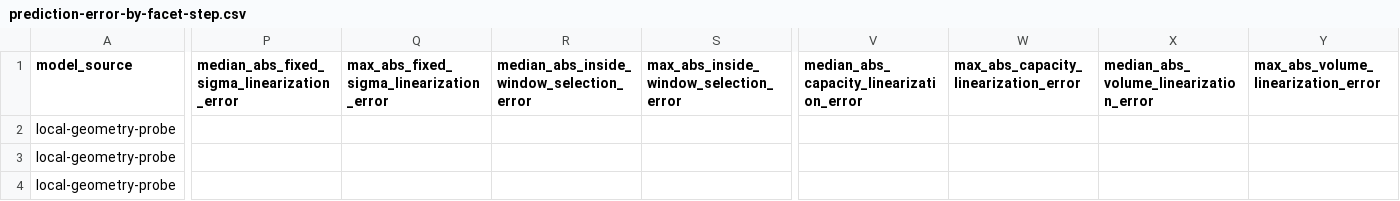
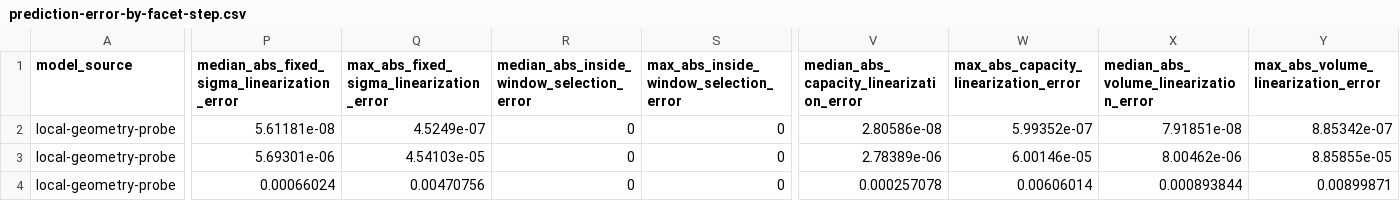
Before and after one commit to JoernStoehler/msc-math, a CSV file: experiments/dev-sys-prediction/facet-scale-baseline-error/summaries/prediction-error-by-facet-step.csv, drawn as a sheet; only a part is shown, gaps mark what is left out; the diff covers the shown part only; the diff names each change by its address in the sheet, - before the commit and + after, or states it on an @@ line.

Commit message:
Regenerate prediction packet with full decomposition

```diff
--- a/experiments/dev-sys-prediction/facet-scale-baseline-error/summaries/prediction-error-by-facet-step.csv
+++ b/experiments/dev-sys-prediction/facet-scale-baseline-error/summaries/prediction-error-by-facet-step.csv
-P2: (empty)
+P2: 5.61181e-08
-Q2: (empty)
+Q2: 4.5249e-07
-R2:R4: (empty)
+R2:R4: 0
-S2:S4: (empty)
+S2:S4: 0
-V2: (empty)
+V2: 2.80586e-08
-W2: (empty)
+W2: 5.99352e-07
-X2: (empty)
+X2: 7.91851e-08
-Y2: (empty)
+Y2: 8.85342e-07
-P3: (empty)
+P3: 5.69301e-06
-Q3: (empty)
+Q3: 4.54103e-05
-V3: (empty)
+V3: 2.78389e-06
-W3: (empty)
+W3: 6.00146e-05
-X3: (empty)
+X3: 8.00462e-06
-Y3: (empty)
+Y3: 8.85855e-05
-P4: (empty)
+P4: 0.00066024
-Q4: (empty)
+Q4: 0.00470756
-V4: (empty)
+V4: 0.000257078
-W4: (empty)
+W4: 0.00606014
-X4: (empty)
+X4: 0.000893844
-Y4: (empty)
+Y4: 0.00899871
```
Also changed, not shown: 96 edited cells elsewhere in this file, 9 other files.
